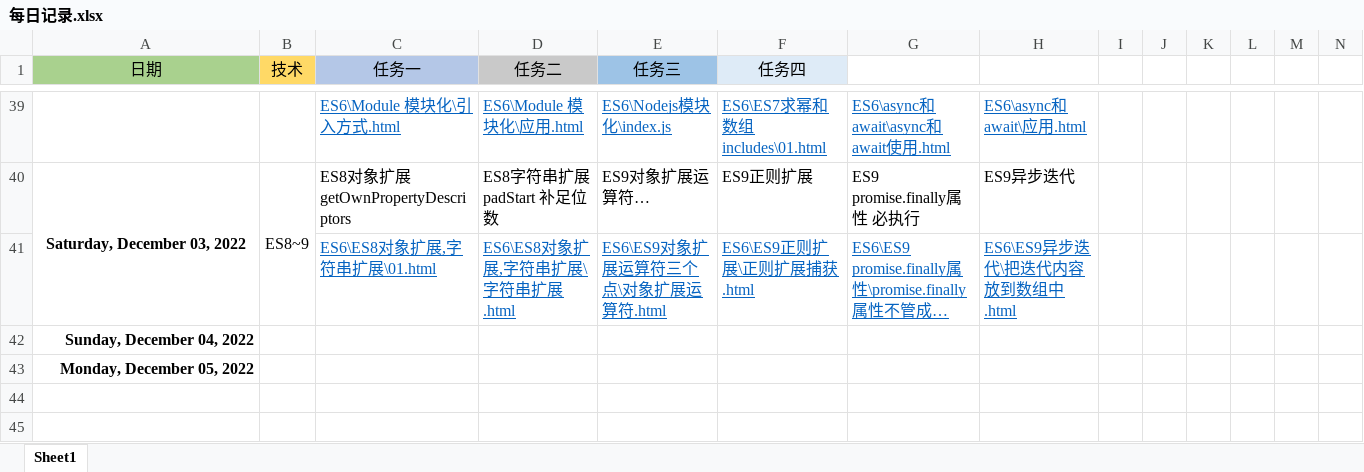
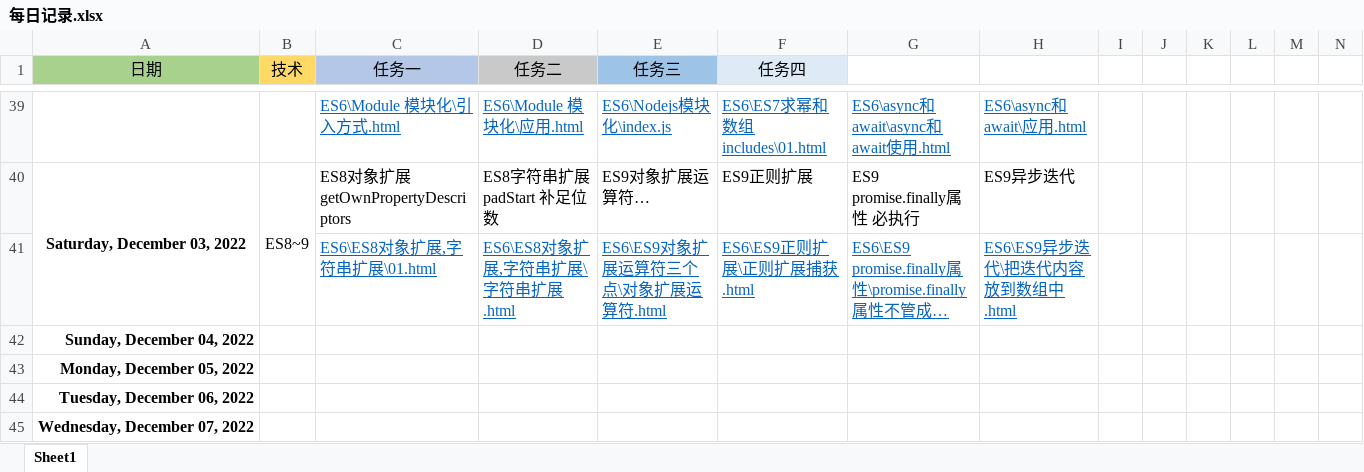
Before and after one commit to Bear0007/web_learn, an Excel workbook: 每日记录.xlsx, sheet Sheet1, drawn as a sheet; only a part is shown, gaps mark what is left out; long unchanged cells end in …; values as stored, in another font and other column widths than the file's, no borders; the diff names each change by its address in the sheet, - before the commit and + after, or states it on an @@ line.

Commit message:
2022.12.04

```diff
--- a/每日记录.xlsx (sheet Sheet1)
+++ b/每日记录.xlsx (sheet Sheet1)
+row 44: Tuesday, December 06, 2022
+row 45: Wednesday, December 07, 2022
```
